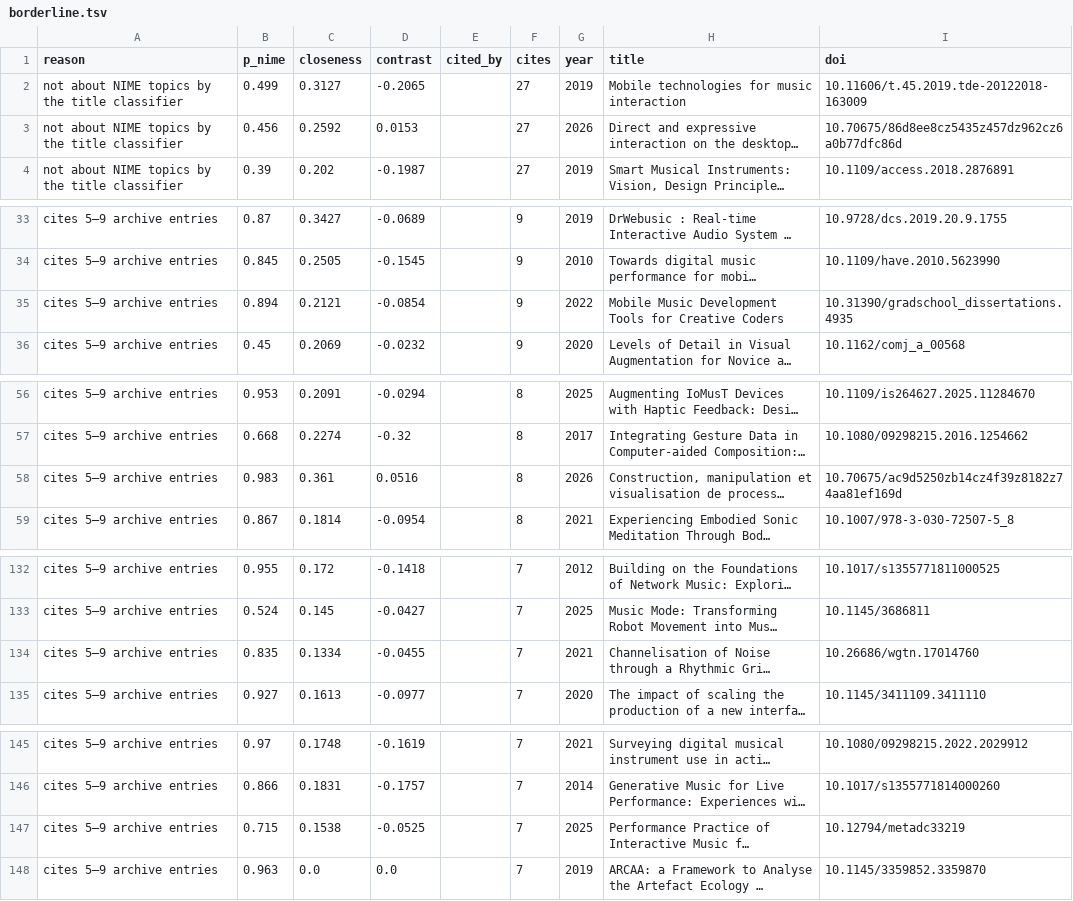
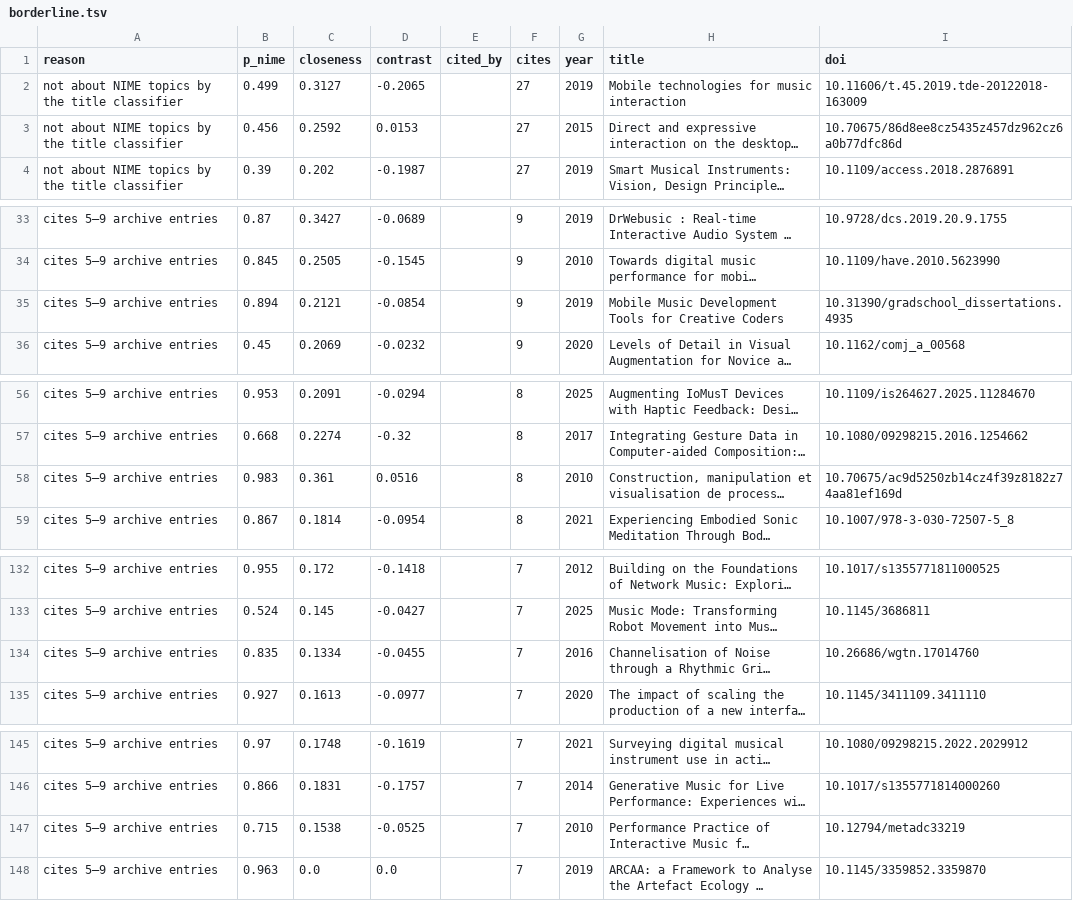
Before and after one commit to alexarje/off-nime, a TSV file: analysis/output/borderline.tsv, drawn as a sheet; only a part is shown, gaps mark what is left out; long unchanged cells end in …; the diff covers the shown part only; the diff names each change by its address in the sheet, - before the commit and + after, or states it on an @@ line.

```diff
--- a/analysis/output/borderline.tsv
+++ b/analysis/output/borderline.tsv
-G3 (year): 2026
+G3 (year): 2015
-G35 (year): 2022
+G35 (year): 2019
-G58 (year): 2026
+G58 (year): 2010
-G134 (year): 2021
+G134 (year): 2016
-G147 (year): 2025
+G147 (year): 2010
```
Also changed, not shown: 5 edited cells elsewhere in this file, analysis/output/trl_validation_sheet.tsv, 25 other files.
